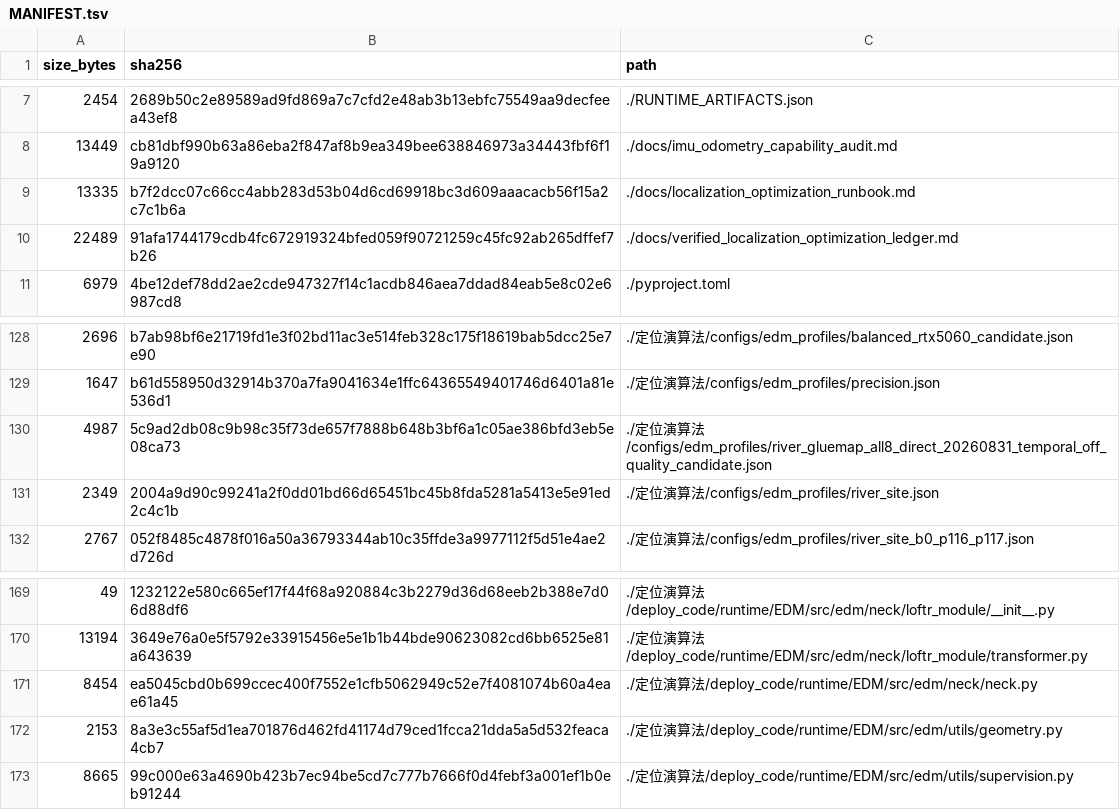
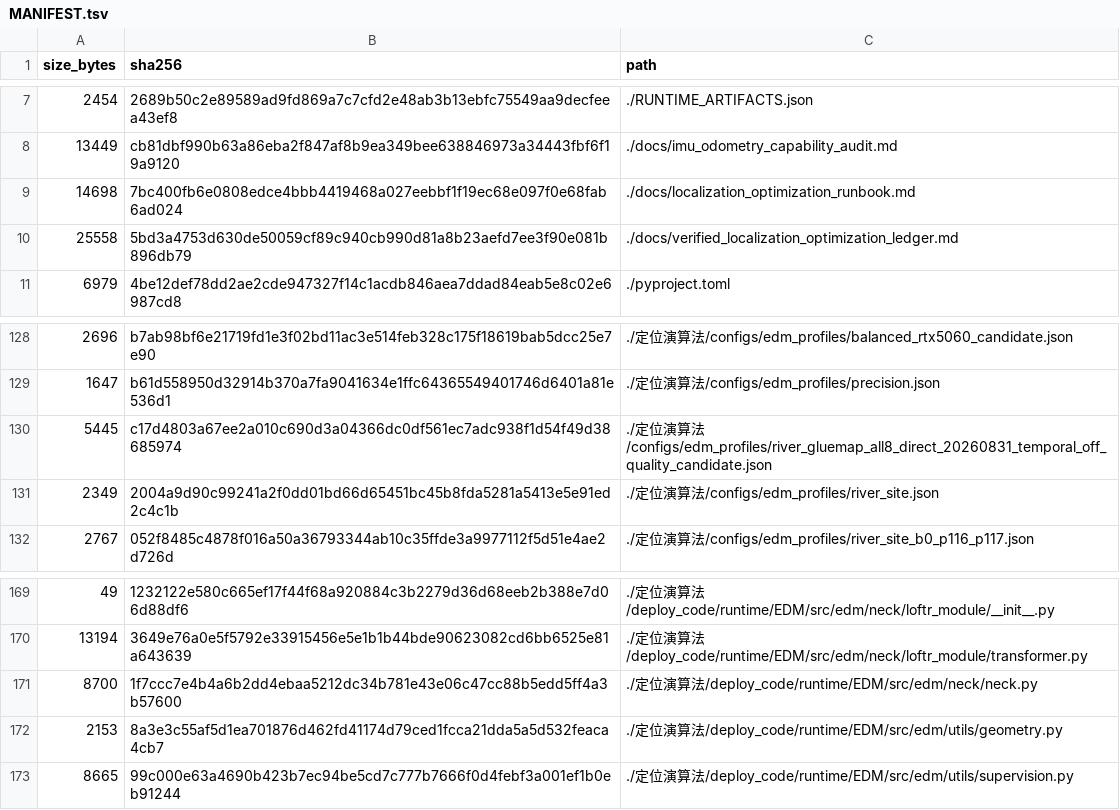
Before and after one commit to 1122-gggggg/wulai-sfm-localization, a TSV file: MANIFEST.tsv, drawn as a sheet; only a part is shown, gaps mark what is left out; removed rows and columns are numbered as before the commit, all else as after; the diff names each change by its address in the sheet, - before the commit and + after, or states it on an @@ line.

```diff
--- a/MANIFEST.tsv
+++ b/MANIFEST.tsv
-row 9: 13335 | b7f2dcc07c66cc4abb283d53b04d6cd69918bc3d609aaacacb56f15a2c7c1b6a | ./docs/localization_optimization_runbook.md
-row 10: 22489 | 91afa1744179cdb4fc672919324bfed059f90721259c45fc92ab265dffef7b26 | ./docs/verified_localization_optimization_ledger.md
+row 9: 14698 | 7bc400fb6e0808edce4bbb4419468a027eebbf1f19ec68e097f0e68fab6ad024 | ./docs/localization_optimization_runbook.md
+row 10: 25558 | 5bd3a4753d630de50059cf89c940cb990d81a8b23aefd7ee3f90e081b896db79 | ./docs/verified_localization_optimization_ledger.md
-row 130: 4987 | 5c9ad2db08c9b98c35f73de657f7888b648b3bf6a1c05ae386bfd3eb5e08ca73 | ./定位演算法/configs/edm_profiles/river_gluemap_all8_direct_20260831_temporal_off_quality_candidate.json
+row 130: 5445 | c17d4803a67ee2a010c690d3a04366dc0df561ec7adc938f1d54f49d38685974 | ./定位演算法/configs/edm_profiles/river_gluemap_all8_direct_20260831_temporal_off_quality_candidate.json
-row 171: 8454 | ea5045cbd0b699ccec400f7552e1cfb5062949c52e7f4081074b60a4eae61a45 | ./定位演算法/deploy_code/runtime/EDM/src/edm/neck/neck.py
+row 171: 8700 | 1f7ccc7e4b4a6b2dd4ebaa5212dc34b781e43e06c47cc88b5edd5ff4a3b57600 | ./定位演算法/deploy_code/runtime/EDM/src/edm/neck/neck.py
```
Also changed, not shown: 5 other files.
